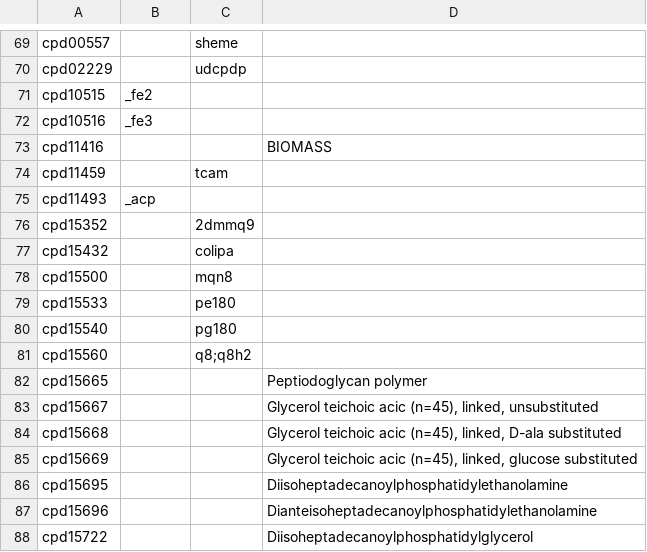
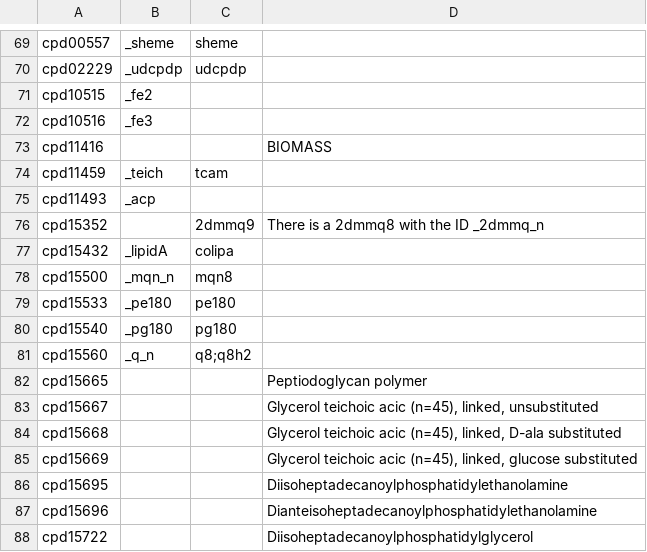
Before and after one commit to C-CoMP-STC/GEM-mit1002, a CSV file: biomass/kbase_id_translation.csv, drawn as a sheet; only a part is shown, gaps mark what is left out; the diff covers the shown part only; the diff names each change by its address in the sheet, - before the commit and + after, or states it on an @@ line.

```diff
--- a/biomass/kbase_id_translation.csv
+++ b/biomass/kbase_id_translation.csv
-B69: (empty)
+B69: _sheme
-B70: (empty)
+B70: _udcpdp
-B74: (empty)
+B74: _teich
-D76: (empty)
+D76: There is a 2dmmq8 with the ID _2dmmq_n
-B77: (empty)
+B77: _lipidA
-B78: (empty)
+B78: _mqn_n
-B79: (empty)
+B79: _pe180
-B80: (empty)
+B80: _pg180
-B81: (empty)
+B81: _q_n
```
Also changed, not shown: 42 edited cells elsewhere in this file.
